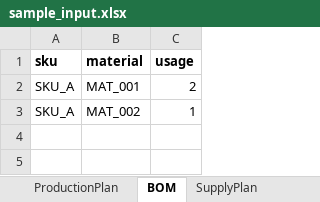
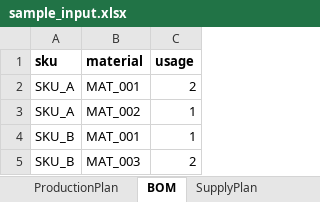
Before and after one commit to 2201694442-lang/ai-supply-chain-planner-multilevel, an Excel workbook: backend/data/sample_input.xlsx, sheet BOM, drawn as a sheet; values as stored, in another font and other column widths than the file's, no borders; the diff names each change by its address in the sheet, - before the commit and + after, or states it on an @@ line.

```diff
--- a/backend/data/sample_input.xlsx (sheet BOM)
+++ b/backend/data/sample_input.xlsx (sheet BOM)
+row 4: SKU_B | MAT_001 | 1
+row 5: SKU_B | MAT_003 | 2
```
Also changed, not shown: sheet ProductionPlan, sheet SupplyPlan, sheet OpeningStock, 13 other files.
